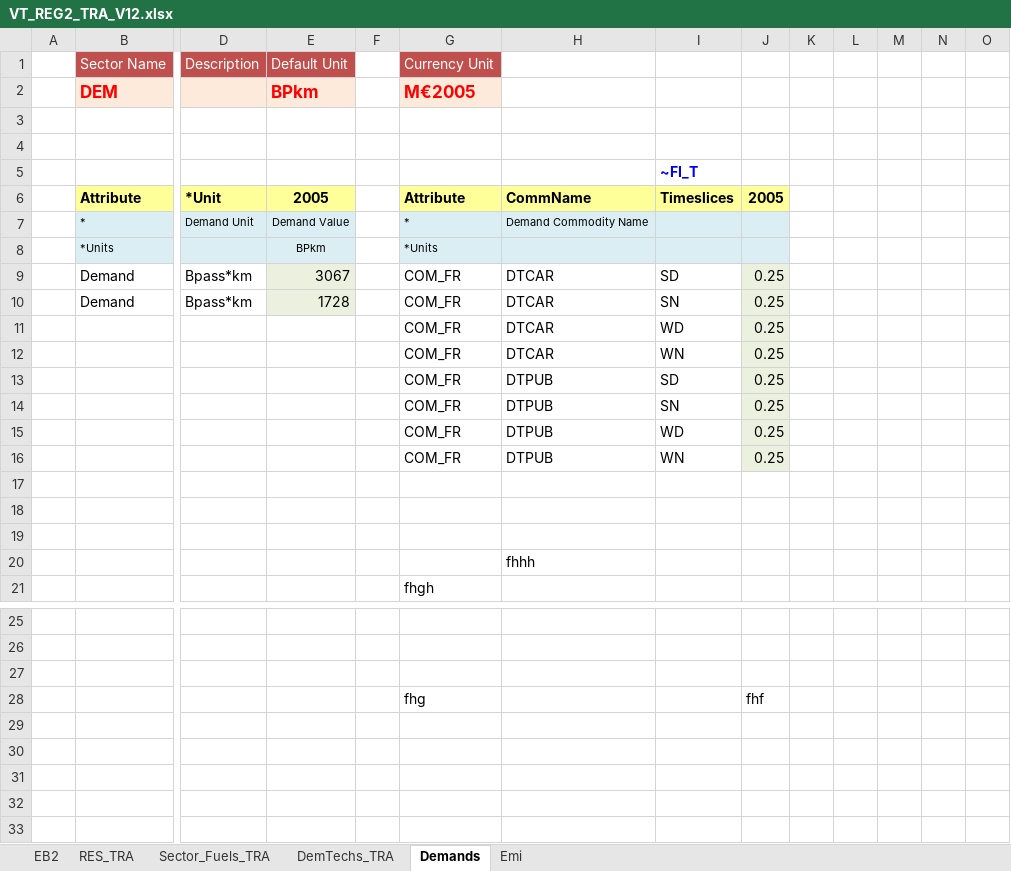
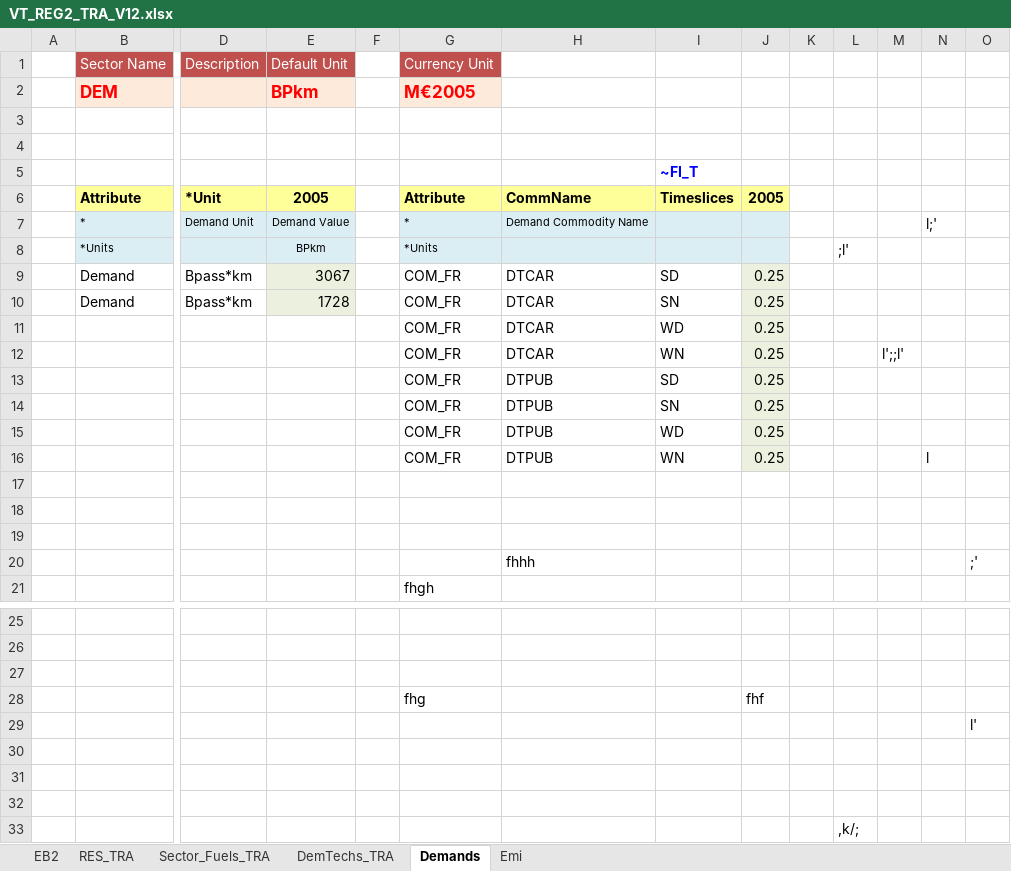
Before and after one commit to HarishKumar-1408/veda-testing-model, an Excel workbook: VT_REG2_TRA_V12.xlsx, sheet Demands, drawn as a sheet; only a part is shown, gaps mark what is left out; values as stored, in another font and other column widths than the file's, no borders; charts and pictures not drawn; rows hold the shown columns only; the diff names each change by its address in the sheet, - before the commit and + after, or states it on an @@ line.

Commit message:
Update VT_REG2_TRA_V12.xlsx

```diff
--- a/VT_REG2_TRA_V12.xlsx (sheet Demands)
+++ b/VT_REG2_TRA_V12.xlsx (sheet Demands)
-N7: (empty)
+N7: l;'
-L8: (empty)
+L8: ;l'
-M12: (empty)
+M12: l';;l'
-N16: (empty)
+N16: l
-O20: (empty)
+O20: ;'
+row 29:  |  |  |  |  |  |  |  |  |  |  |  |  | l'
+row 30: (empty)
+row 31: (empty)
+row 32: (empty)
+row 33:  |  |  |  |  |  |  |  |  |  | ,k/;
```
